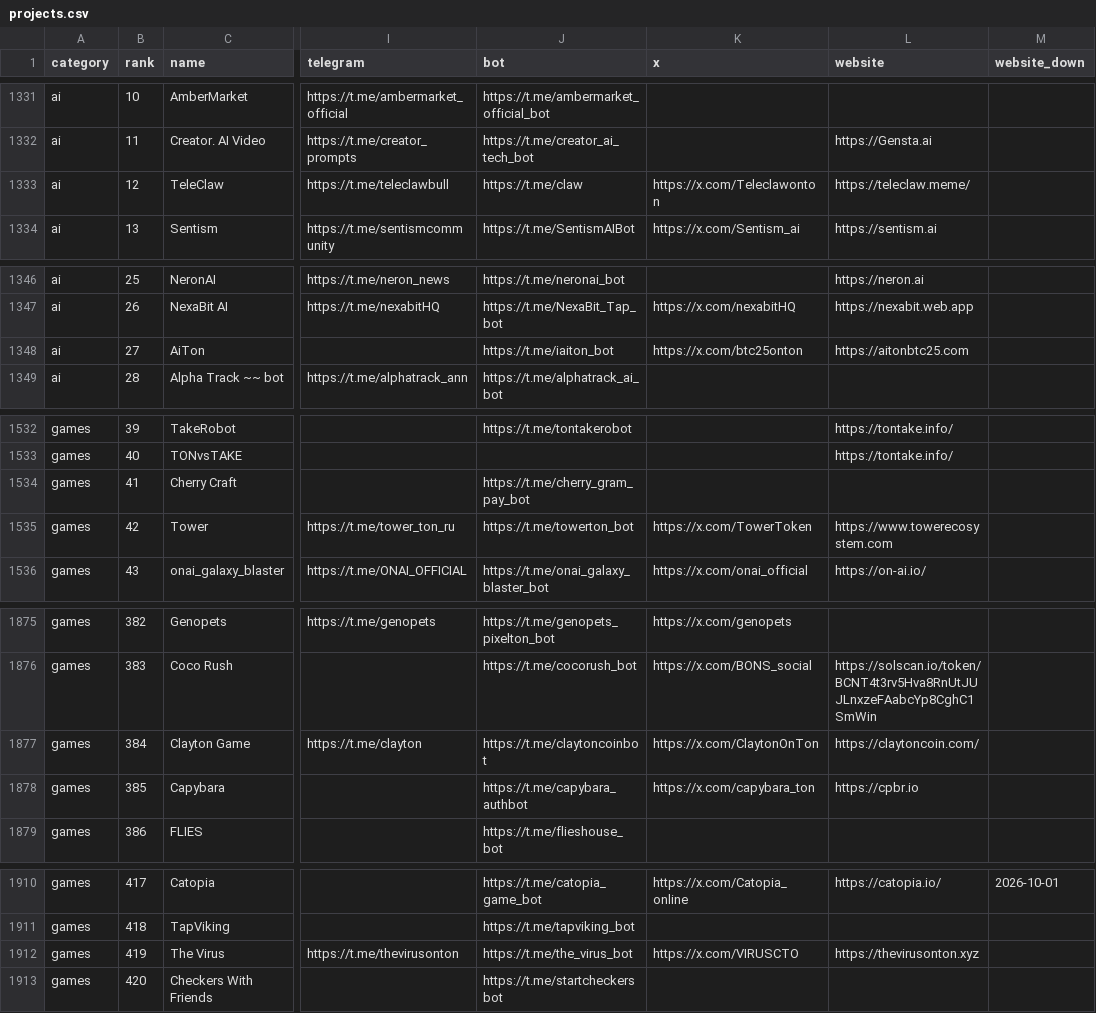
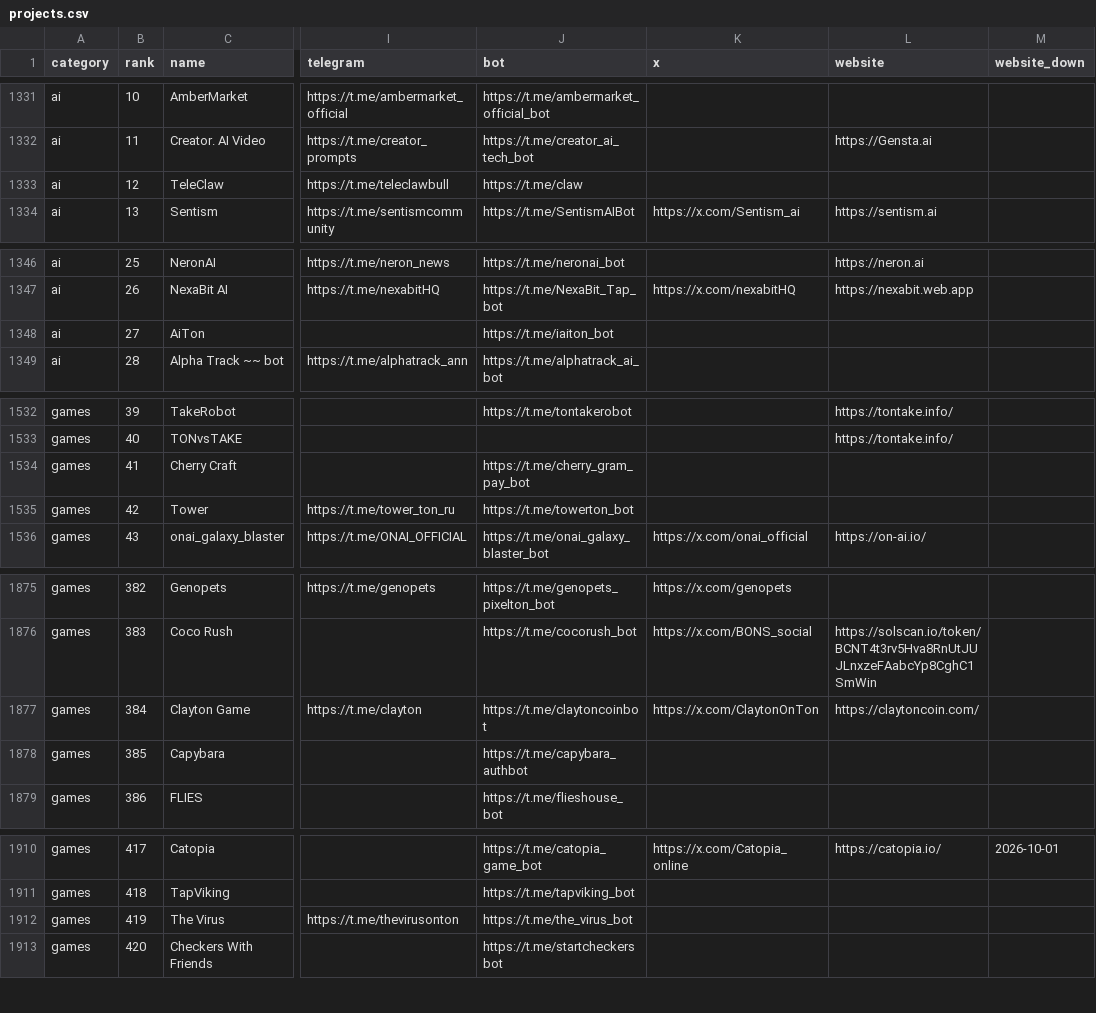
Before and after one commit to vitalikgpt/gram-ecosystem, a CSV file: data/projects.csv, drawn as a sheet; only a part is shown, gaps mark what is left out; the diff covers the shown part only; the diff names each change by its address in the sheet, - before the commit and + after, or states it on an @@ line.

```diff
--- a/data/projects.csv
+++ b/data/projects.csv
-K1333 (x): https://x.com/Teleclawonton
+K1333 (x): (empty)
-L1333 (website): https://teleclaw.meme/
+L1333 (website): (empty)
-K1348 (x): https://x.com/btc25onton
+K1348 (x): (empty)
-L1348 (website): https://aitonbtc25.com
+L1348 (website): (empty)
-K1535 (x): https://x.com/TowerToken
+K1535 (x): (empty)
-L1535 (website): https://www.towerecosystem.com
+L1535 (website): (empty)
-K1878 (x): https://x.com/capybara_ton
+K1878 (x): (empty)
-L1878 (website): https://cpbr.io
+L1878 (website): (empty)
-K1912 (x): https://x.com/VIRUSCTO
+K1912 (x): (empty)
-L1912 (website): https://thevirusonton.xyz
+L1912 (website): (empty)
```
Also changed, not shown: 29 edited cells elsewhere in this file, data/link-fixes.csv, 10 other files.
